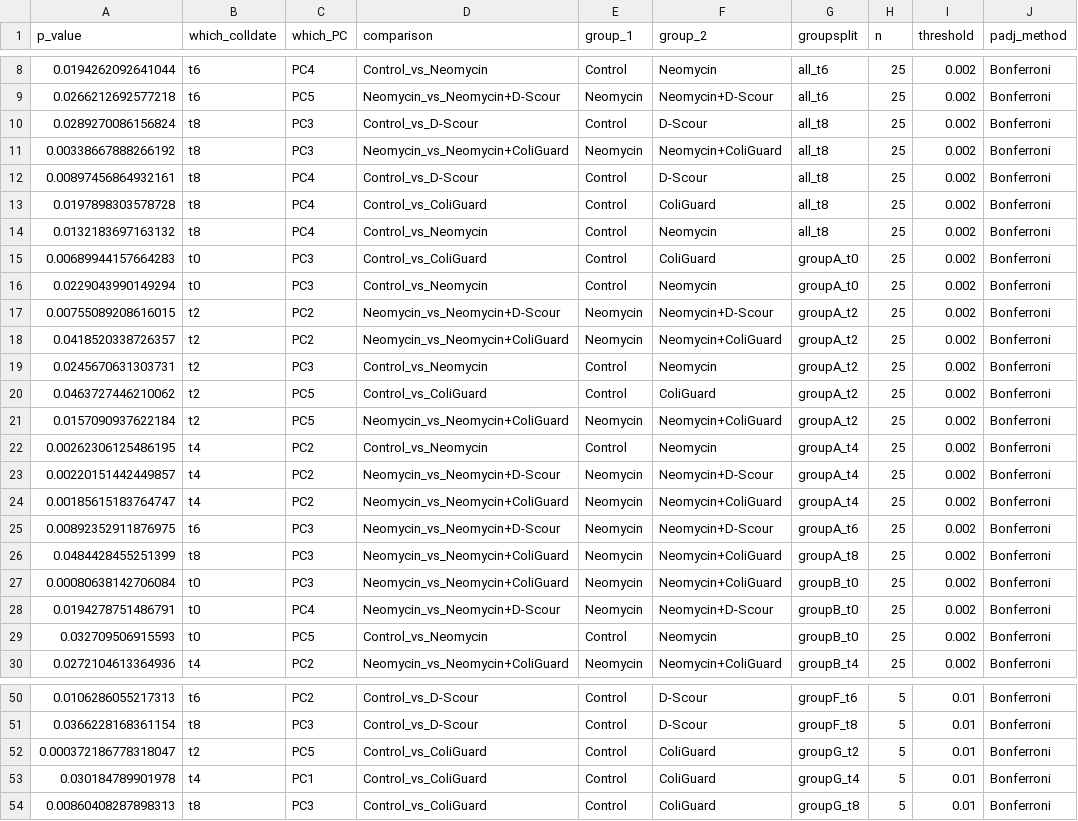
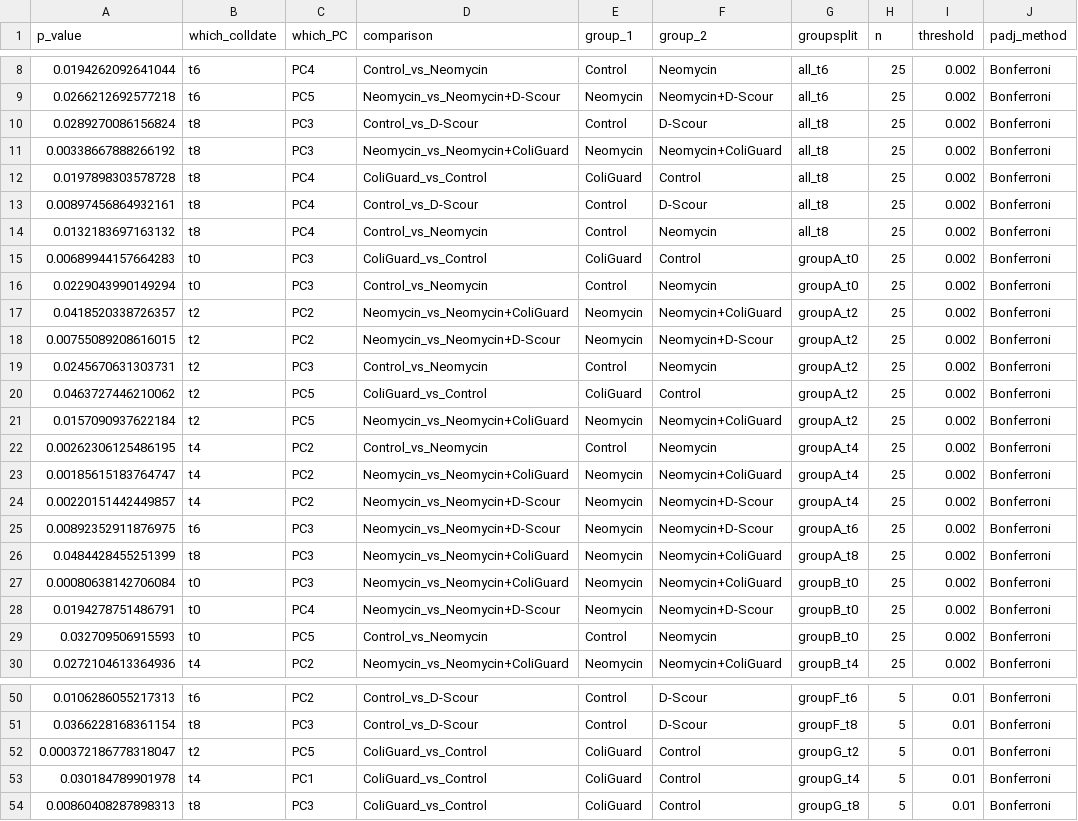
Before and after one commit to GaioTransposon/metapigs_phylodiv, a CSV file: middle_dir/stats/guppy_padj.csv, drawn as a sheet; only a part is shown, gaps mark what is left out.

```diff
--- a/middle_dir/stats/guppy_padj.csv
+++ b/middle_dir/stats/guppy_padj.csv
@@ -11,15 +11,15 @@ p_value,which_colldate,which_PC,comparison,group_1,group_2,groupsplit,n,threshol
 0.00338667888266192,t8,PC3,Neomycin_vs_Neomycin+ColiGuard,Neomycin,Neomycin+ColiGuard,all_t8,25,0.002,Bonferroni
+0.0197898303578728,t8,PC4,ColiGuard_vs_Control,ColiGuard,Control,all_t8,25,0.002,Bonferroni
 0.00897456864932161,t8,PC4,Control_vs_D-Scour,Control,D-Scour,all_t8,25,0.002,Bonferroni
-0.0197898303578728,t8,PC4,Control_vs_ColiGuard,Control,ColiGuard,all_t8,25,0.002,Bonferroni
 0.0132183697163132,t8,PC4,Control_vs_Neomycin,Control,Neomycin,all_t8,25,0.002,Bonferroni
-0.00689944157664283,t0,PC3,Control_vs_ColiGuard,Control,ColiGuard,groupA_t0,25,0.002,Bonferroni
+0.00689944157664283,t0,PC3,ColiGuard_vs_Control,ColiGuard,Control,groupA_t0,25,0.002,Bonferroni
 0.0229043990149294,t0,PC3,Control_vs_Neomycin,Control,Neomycin,groupA_t0,25,0.002,Bonferroni
+0.0418520338726357,t2,PC2,Neomycin_vs_Neomycin+ColiGuard,Neomycin,Neomycin+ColiGuard,groupA_t2,25,0.002,Bonferroni
 0.00755089208616015,t2,PC2,Neomycin_vs_Neomycin+D-Scour,Neomycin,Neomycin+D-Scour,groupA_t2,25,0.002,Bonferroni
-0.0418520338726357,t2,PC2,Neomycin_vs_Neomycin+ColiGuard,Neomycin,Neomycin+ColiGuard,groupA_t2,25,0.002,Bonferroni
 0.0245670631303731,t2,PC3,Control_vs_Neomycin,Control,Neomycin,groupA_t2,25,0.002,Bonferroni
-0.0463727446210062,t2,PC5,Control_vs_ColiGuard,Control,ColiGuard,groupA_t2,25,0.002,Bonferroni
+0.0463727446210062,t2,PC5,ColiGuard_vs_Control,ColiGuard,Control,groupA_t2,25,0.002,Bonferroni
 0.0157090937622184,t2,PC5,Neomycin_vs_Neomycin+ColiGuard,Neomycin,Neomycin+ColiGuard,groupA_t2,25,0.002,Bonferroni
 0.00262306125486195,t4,PC2,Control_vs_Neomycin,Control,Neomycin,groupA_t4,25,0.002,Bonferroni
+0.00185615183764747,t4,PC2,Neomycin_vs_Neomycin+ColiGuard,Neomycin,Neomycin+ColiGuard,groupA_t4,25,0.002,Bonferroni
 0.00220151442449857,t4,PC2,Neomycin_vs_Neomycin+D-Scour,Neomycin,Neomycin+D-Scour,groupA_t4,25,0.002,Bonferroni
-0.00185615183764747,t4,PC2,Neomycin_vs_Neomycin+ColiGuard,Neomycin,Neomycin+ColiGuard,groupA_t4,25,0.002,Bonferroni
 0.00892352911876975,t6,PC3,Neomycin_vs_Neomycin+D-Scour,Neomycin,Neomycin+D-Scour,groupA_t6,25,0.002,Bonferroni
@@ -51,4 +51,4 @@ p_value,which_colldate,which_PC,comparison,group_1,group_2,groupsplit,n,threshol
 0.0366228168361154,t8,PC3,Control_vs_D-Scour,Control,D-Scour,groupF_t8,5,0.01,Bonferroni
-0.000372186778318047,t2,PC5,Control_vs_ColiGuard,Control,ColiGuard,groupG_t2,5,0.01,Bonferroni
-0.030184789901978,t4,PC1,Control_vs_ColiGuard,Control,ColiGuard,groupG_t4,5,0.01,Bonferroni
-0.00860408287898313,t8,PC3,Control_vs_ColiGuard,Control,ColiGuard,groupG_t8,5,0.01,Bonferroni
+0.000372186778318047,t2,PC5,ColiGuard_vs_Control,ColiGuard,Control,groupG_t2,5,0.01,Bonferroni
+0.030184789901978,t4,PC1,ColiGuard_vs_Control,ColiGuard,Control,groupG_t4,5,0.01,Bonferroni
+0.00860408287898313,t8,PC3,ColiGuard_vs_Control,ColiGuard,Control,groupG_t8,5,0.01,Bonferroni
```
Also changed, not shown: middle_dir/stats/alpha_deltas_cohorts.csv, middle_dir/stats/guppy_pvalues.csv, 5 other files.
